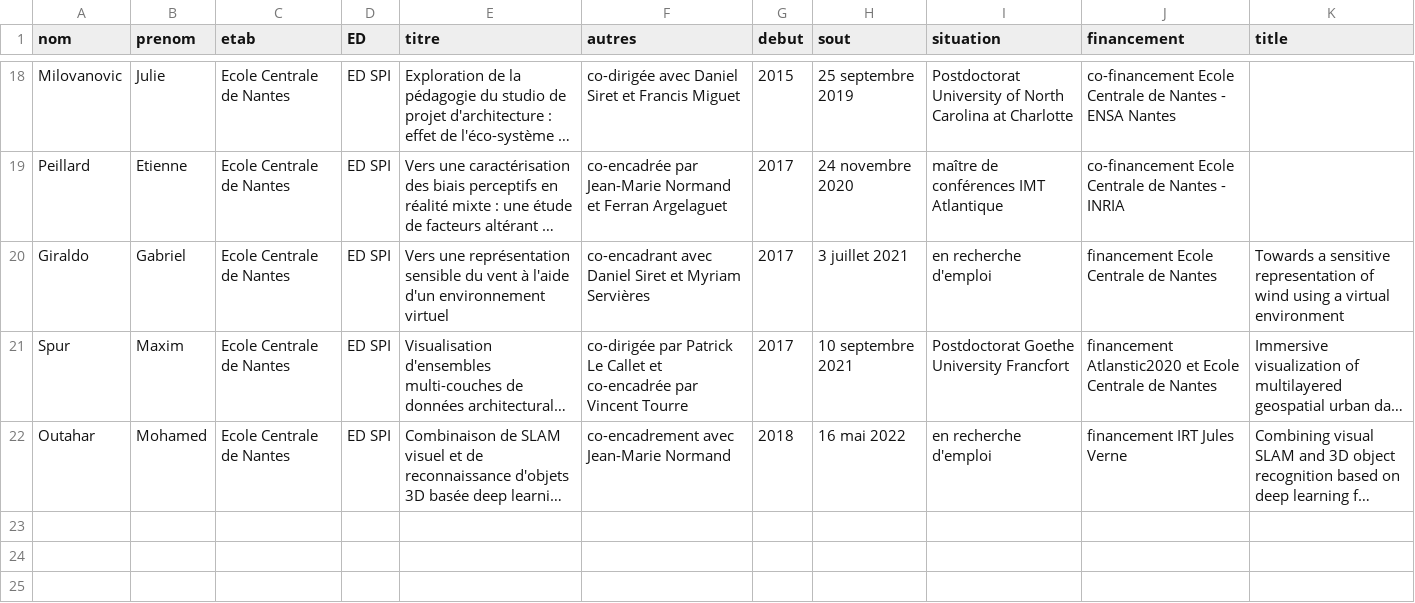
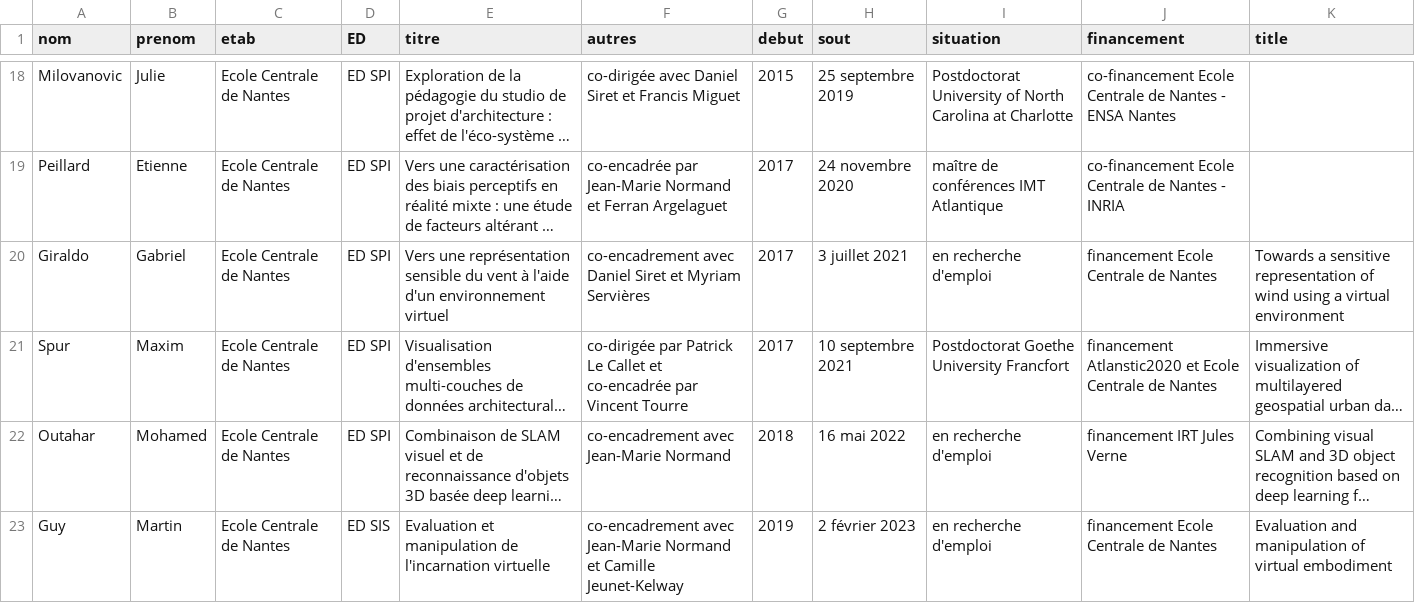
Before and after one commit to guillaumemoreau/guillaumemoreau.github.io, a CSV file: src/_data/encphd.csv, drawn as a sheet; only a part is shown, gaps mark what is left out; long unchanged cells end in …; the diff names each change by its address in the sheet, - before the commit and + after, or states it on an @@ line.

```diff
--- a/src/_data/encphd.csv
+++ b/src/_data/encphd.csv
-F20 (autres): co-encadrant avec Daniel…
+F20 (autres): co-encadrement avec Daniel…
+row 23: Guy | Martin | Ecole Centrale de Nantes | ED SIS | Evaluation et manipulation de l'incarnation virtuelle | co-encadrement avec Jean-Marie Normand et Camille Jeunet-Kelway | 2019 | 2 février 2023 | en recherche d'emploi | financement Ecole Centrale de Nantes | Evaluation and manipulation of virtual embodiment
```
Also changed, not shown: src/_data/phdrunning.csv, 1 other file.
